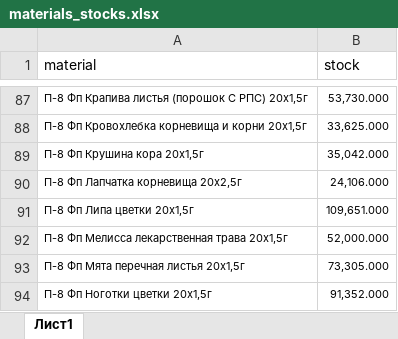
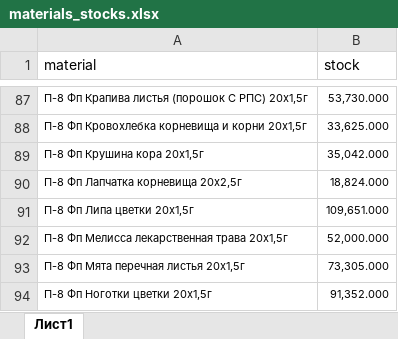
Before and after one commit to andreykoz82/StockAnalysis, an Excel workbook: data/materials_stocks.xlsx, sheet Лист1, drawn as a sheet; only a part is shown, gaps mark what is left out; values as stored, in another font and other column widths than the file's, no borders; the diff covers the shown part only; the diff names each change by its address in the sheet, - before the commit and + after, or states it on an @@ line.

```diff
--- a/data/materials_stocks.xlsx (sheet Лист1)
+++ b/data/materials_stocks.xlsx (sheet Лист1)
-B90 (stock): 24,106.000
+B90 (stock): 18,824.000
```
Also changed, not shown: 20 edited cells elsewhere in this sheet, data/actual_orders_2stage.xlsx, data/finished_goods_stocks.xlsx, 2 other files.
